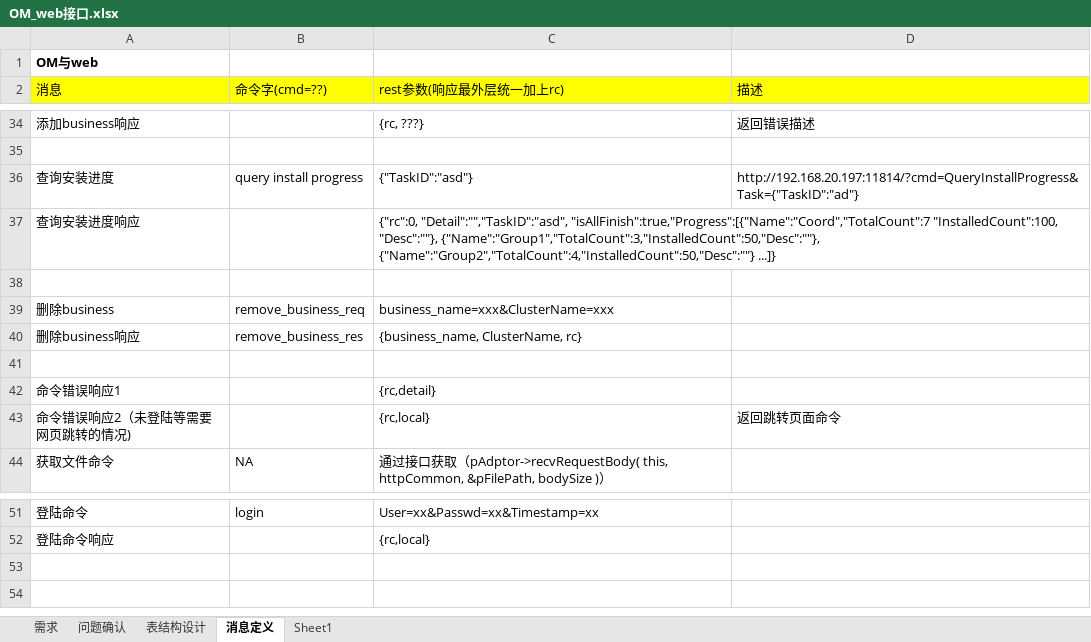
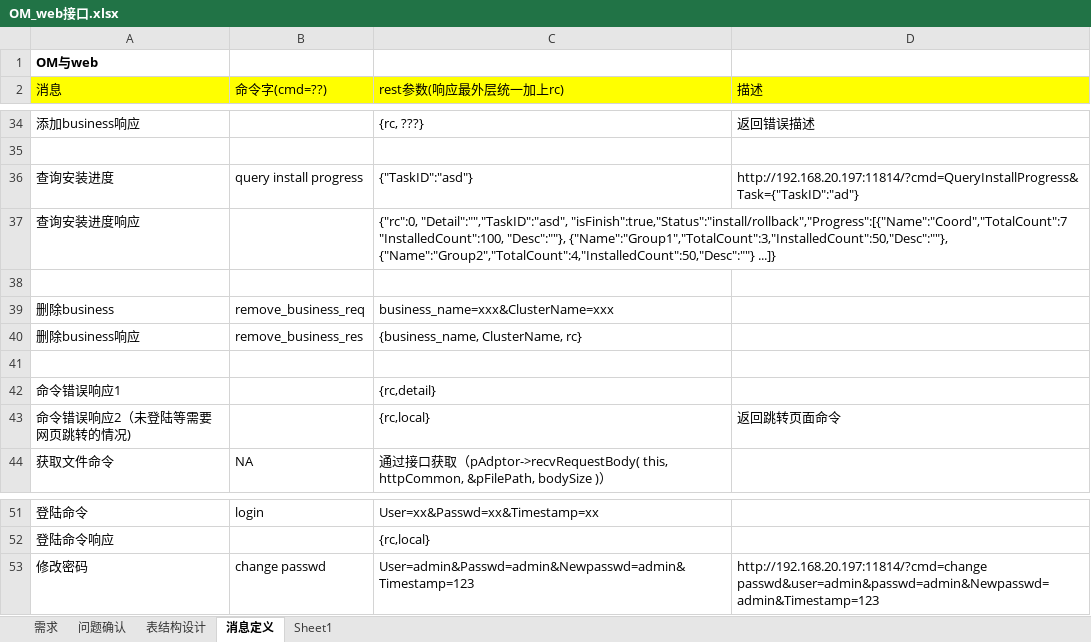
Before and after one commit to Vivian-hihi/SequoiaDB, an Excel workbook: internal_doc/03.开发设计/OM_web接口.xlsx, sheet 消息定义, drawn as a sheet; only a part is shown, gaps mark what is left out; values as stored, in another font and other column widths than the file's, no borders; the diff names each change by its address in the sheet, - before the commit and + after, or states it on an @@ line.

Commit message:
1. 增加用户登出功能 2. 增加修改密码功能 3. 整理格式
git-svn-id: http://192.168.20.11/sequoiadb/trunk@13824 6121f079-4a18-41d3-8c30-8870a322f2c2

```diff
--- a/internal_doc/03.开发设计/OM_web接口.xlsx (sheet 消息定义)
+++ b/internal_doc/03.开发设计/OM_web接口.xlsx (sheet 消息定义)
-C37 (rest参数(响应最外层统一加上rc)): {"rc":0, "Detail":"","TaskID":"asd", "isAllFinish":true,"Progress":[{"Name":"Coord","TotalCount":7 "InstalledCount":100, "Desc":""},…
+C37 (rest参数(响应最外层统一加上rc)): {"rc":0, "Detail":"","TaskID":"asd", "isFinish":true,"Status":"install/rollback","Progress":[{"Name":"Coord","TotalCount":7 "InstalledCount":100, "Desc":""},…
+row 53: 修改密码 | change passwd | User=admin&Passwd=admin&Newpasswd=admin&Timestamp=123 | http://192.168.20.197:11814/?cmd=change passwd&user=admin&passwd=admin&Newpasswd=admin&Timestamp=123
```
Also changed, not shown: 9 other files.
